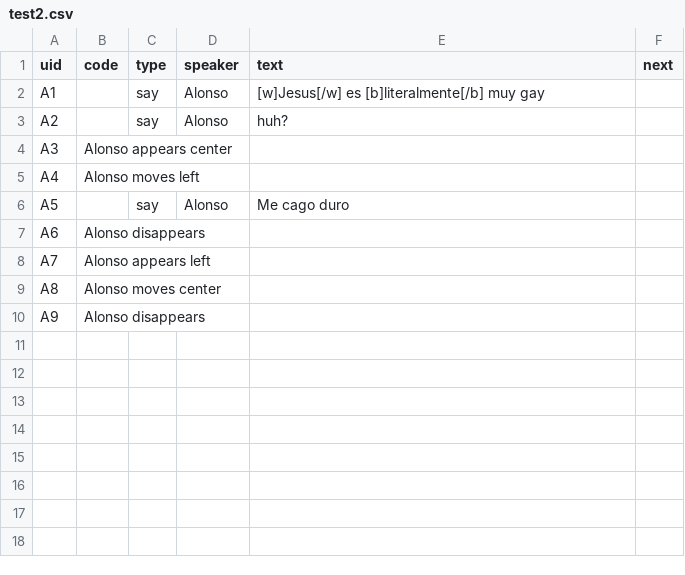
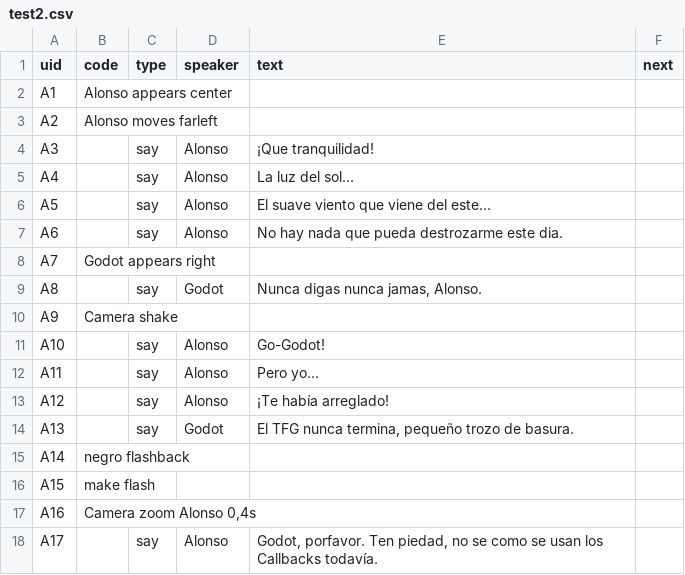
Before and after one commit to alonsomadrigal04/TFG, a CSV file: Assets/Csv/test2.csv, drawn as a sheet.

Commit message:
Add ActionBus and integrate action sequencing
Introduce ActionBus to coordinate async animation/voice actions and callbacks. Hook ActionBus into BackgroundStage, CameraStage, CharacterStage, and UiStage so animations/tweens call ActionStarted/ActionFinished and consumers can schedule work with RunAfterActions. Add AnimateFlash API and 'flash' command handling in BackgroundHandler. Update DialogManager and GameManager to respect ActionBus (queue OnNextRequested or block input while busy).

Also add Godot character assets (portrait .png/.tres and voice .wav) and register it in Data/Characters.json; replace CSV test2 with a new dialog sequence. Adjust UI/tooling: simplify ToolKit positioning to use actual window size, tweak TextBox/test_scene layout changes, update TextTyper audio randomizer property, and enable canvas_items stretch in project settings.

```diff
--- a/Assets/Csv/test2.csv
+++ b/Assets/Csv/test2.csv
@@ -1,10 +1,18 @@
 uid;code;type;speaker;text;next
-A1;;say;Alonso;[w]Jesus[/w] es [b]literalmente[/b] muy gay;
-A2;;say;Alonso;huh?;
-A3;Alonso appears center;;;;
-A4;Alonso moves left;;;;
-A5;;say;Alonso;Me cago duro;
-A6;Alonso disappears;;;;
-A7;Alonso appears left;;;;
-A8;Alonso moves center;;;;
-A9;Alonso disappears;;;;
+A1;Alonso appears center;;;;
+A2;Alonso moves farleft;;;;
+A3;;say;Alonso;¡Que tranquilidad!;
+A4;;say;Alonso;La luz del sol…;
+A5;;say;Alonso;El suave viento que viene del este...;
+A6;;say;Alonso;No hay nada que pueda destrozarme este dia.;
+A7;Godot appears right;;;;
+A8;;say;Godot;Nunca digas nunca jamas, Alonso.;
+A9;Camera shake;;;;
+A10;;say;Alonso;Go-Godot!;
+A11;;say;Alonso;Pero yo…;
+A12;;say;Alonso;¡Te había arreglado!;
+A13;;say;Godot;El TFG nunca termina, pequeño trozo de basura.;
+A14;negro flashback;;;;
+A15;make flash;;;;
+A16;Camera zoom Alonso 0,4s;;;;
+A17;;say;Alonso;Godot, porfavor. Ten piedad, no se como se usan los Callbacks todavía.;
```
Also changed, not shown: 20 other files.
